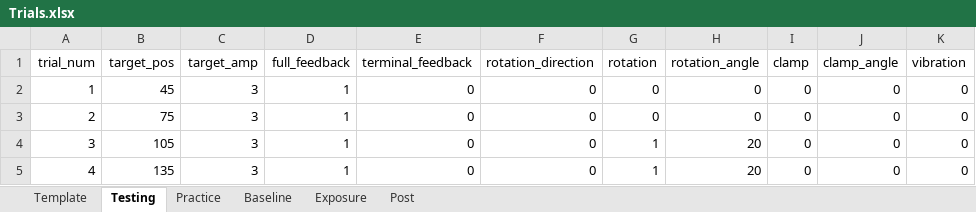
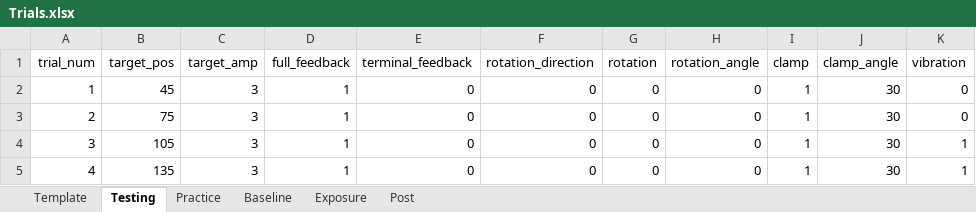
Before and after one commit to GreggEschelmuller/psychopy-scripts, an Excel workbook: Trials.xlsx, sheet Testing, drawn as a sheet; values as stored, in another font and other column widths than the file's, no borders; the diff names each change by its address in the sheet, - before the commit and + after, or states it on an @@ line.

```diff
--- a/Trials.xlsx (sheet Testing)
+++ b/Trials.xlsx (sheet Testing)
-I2:I5 (clamp): 0
+I2:I5 (clamp): 1
-J2:J5 (clamp_angle): 0
+J2:J5 (clamp_angle): 30
-G4:G5 (rotation): 1
+G4:G5 (rotation): 0
-H4:H5 (rotation_angle): 20
+H4:H5 (rotation_angle): 0
-K4:K5 (vibration): 0
+K4:K5 (vibration): 1
```
Also changed, not shown: 1 other file.
